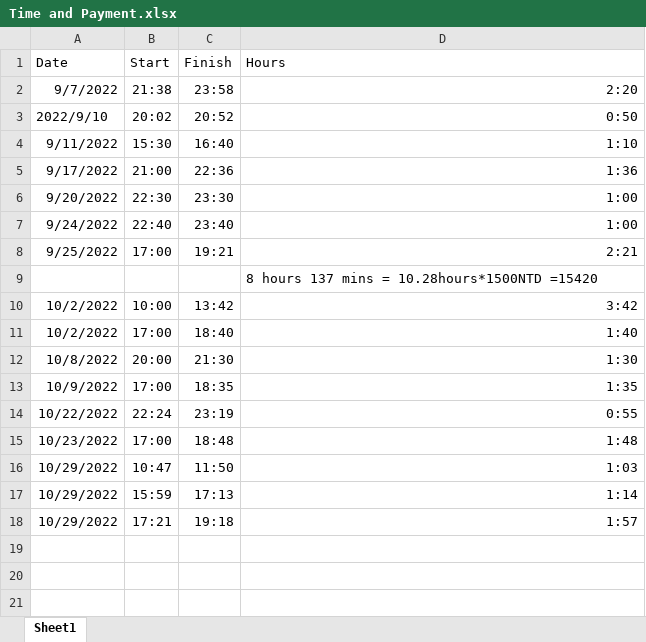
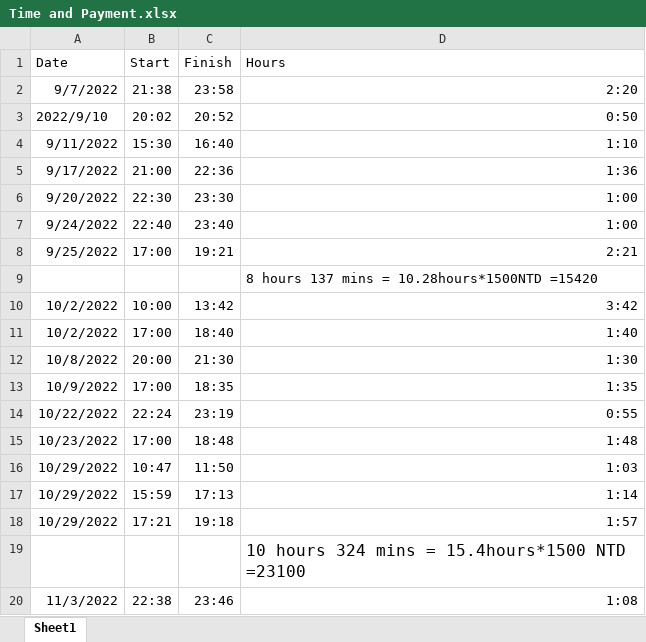
Before and after one commit to Helen-CC/Fortune500_SDG_Analysis, an Excel workbook: record/Time and Payment.xlsx, sheet Sheet1, drawn as a sheet; values as stored, in another font and other column widths than the file's, no borders; the diff names each change by its address in the sheet, - before the commit and + after, or states it on an @@ line.

Commit message:
updated record

```diff
--- a/record/Time and Payment.xlsx (sheet Sheet1)
+++ b/record/Time and Payment.xlsx (sheet Sheet1)
+row 19:  |  |  | 10 hours 324 mins = 15.4hours*1500 NTD =23100
+row 20: 11/3/2022 | 22:38 | 23:46 | 1:08
```
Also changed, not shown: 1 other file.
